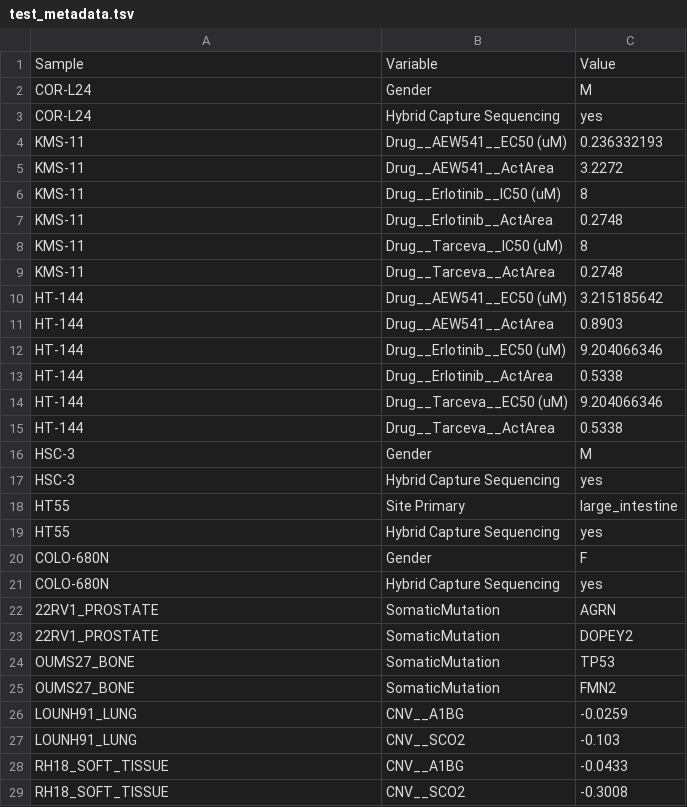
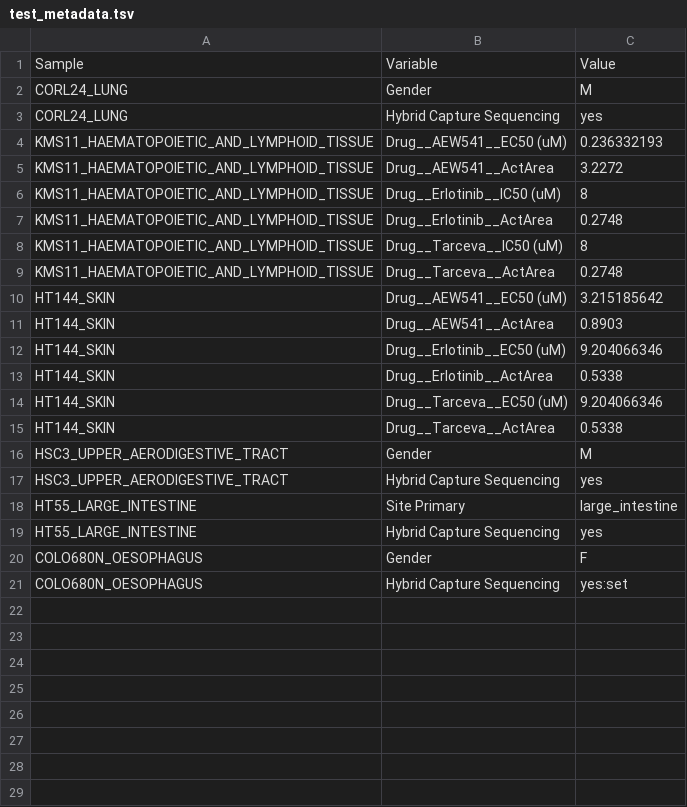
Before and after one commit to srp33/WishBuilder, a TSV file: CCLE_mRNA_gene_kallisto_Tatlow/test_metadata.tsv, drawn as a sheet.

```diff
--- a/CCLE_mRNA_gene_kallisto_Tatlow/test_metadata.tsv
+++ b/CCLE_mRNA_gene_kallisto_Tatlow/test_metadata.tsv
@@ -1,29 +1,21 @@
 Sample	Variable	Value
-COR-L24	Gender	M
-COR-L24	Hybrid Capture Sequencing	yes
-KMS-11	Drug__AEW541__EC50 (uM)	0.236332193
-KMS-11	Drug__AEW541__ActArea	3.2272
-KMS-11	Drug__Erlotinib__IC50 (uM)	8
-KMS-11	Drug__Erlotinib__ActArea	0.2748
-KMS-11	Drug__Tarceva__IC50 (uM)	8
-KMS-11	Drug__Tarceva__ActArea	0.2748
-HT-144	Drug__AEW541__EC50 (uM)	3.215185642
-HT-144	Drug__AEW541__ActArea	0.8903
-HT-144	Drug__Erlotinib__EC50 (uM)	9.204066346
-HT-144	Drug__Erlotinib__ActArea	0.5338
-HT-144	Drug__Tarceva__EC50 (uM)	9.204066346
-HT-144	Drug__Tarceva__ActArea	0.5338
-HSC-3	Gender	M
-HSC-3	Hybrid Capture Sequencing	yes
-HT55	Site Primary	large_intestine
-HT55	Hybrid Capture Sequencing	yes
-COLO-680N	Gender	F
-COLO-680N	Hybrid Capture Sequencing	yes
-22RV1_PROSTATE	SomaticMutation	AGRN
-22RV1_PROSTATE	SomaticMutation	DOPEY2
-OUMS27_BONE	SomaticMutation	TP53
-OUMS27_BONE	SomaticMutation	FMN2
-LOUNH91_LUNG	CNV__A1BG	-0.0259
-LOUNH91_LUNG	CNV__SCO2	-0.103
-RH18_SOFT_TISSUE	CNV__A1BG	-0.0433
-RH18_SOFT_TISSUE	CNV__SCO2	-0.3008
+CORL24_LUNG	Gender	M
+CORL24_LUNG	Hybrid Capture Sequencing	yes
+KMS11_HAEMATOPOIETIC_AND_LYMPHOID_TISSUE	Drug__AEW541__EC50 (uM)	0.236332193
+KMS11_HAEMATOPOIETIC_AND_LYMPHOID_TISSUE	Drug__AEW541__ActArea	3.2272
+KMS11_HAEMATOPOIETIC_AND_LYMPHOID_TISSUE	Drug__Erlotinib__IC50 (uM)	8
+KMS11_HAEMATOPOIETIC_AND_LYMPHOID_TISSUE	Drug__Erlotinib__ActArea	0.2748
+KMS11_HAEMATOPOIETIC_AND_LYMPHOID_TISSUE	Drug__Tarceva__IC50 (uM)	8
+KMS11_HAEMATOPOIETIC_AND_LYMPHOID_TISSUE	Drug__Tarceva__ActArea	0.2748
+HT144_SKIN	Drug__AEW541__EC50 (uM)	3.215185642
+HT144_SKIN	Drug__AEW541__ActArea	0.8903
+HT144_SKIN	Drug__Erlotinib__EC50 (uM)	9.204066346
+HT144_SKIN	Drug__Erlotinib__ActArea	0.5338
+HT144_SKIN	Drug__Tarceva__EC50 (uM)	9.204066346
+HT144_SKIN	Drug__Tarceva__ActArea	0.5338
+HSC3_UPPER_AERODIGESTIVE_TRACT	Gender	M
+HSC3_UPPER_AERODIGESTIVE_TRACT	Hybrid Capture Sequencing	yes
+HT55_LARGE_INTESTINE	Site Primary	large_intestine
+HT55_LARGE_INTESTINE	Hybrid Capture Sequencing	yes
+COLO680N_OESOPHAGUS	Gender	F
+COLO680N_OESOPHAGUS	Hybrid Capture Sequencing	yes:set
```
Also changed, not shown: CCLE_mRNA_gene_kallisto_Tatlow/test_data.tsv.
